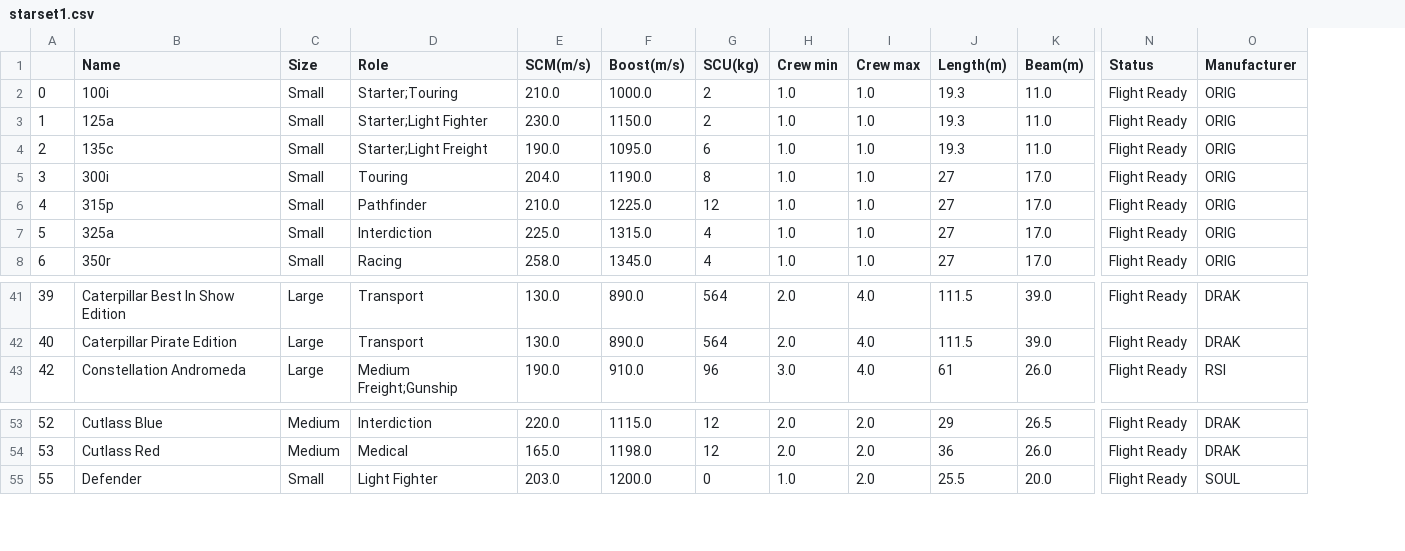
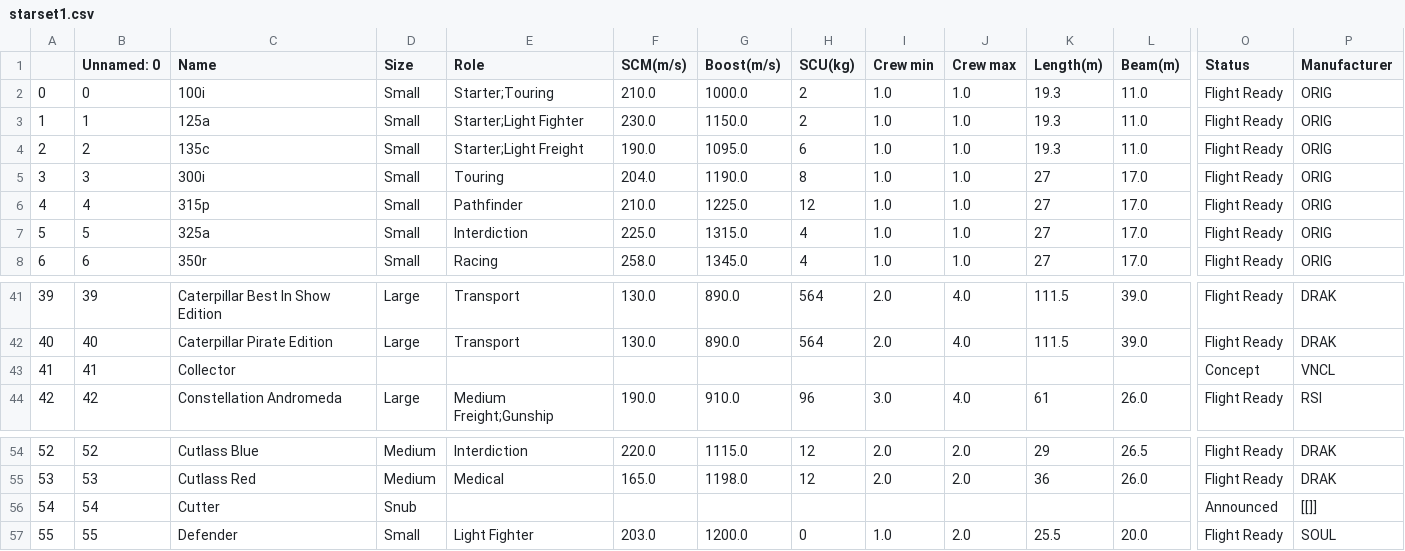
Before and after one commit to DINHC/starcitizen, a CSV file: data/starset1.csv, drawn as a sheet; only a part is shown, gaps mark what is left out; rows hold the shown columns only; the diff names each change by its address in the sheet, - before the commit and + after, or states it on an @@ line.

```diff
--- a/data/starset1.csv
+++ b/data/starset1.csv
+column B (Unnamed: 0), rows 2-8: 0 | 1 | 2 | 3 | 4 | 5 | 6; rows 41-42: 39 | 40; row 44: 42; rows 54-55: 52 | 53; row 57: 55
+row 43: 41 | 41 | Collector |  |  |  |  |  |  |  |  |  | Concept | VNCL
+row 56: 54 | 54 | Cutter | Snub |  |  |  |  |  |  |  |  | Announced | [[]]
```
Also changed, not shown: 1 other file.
